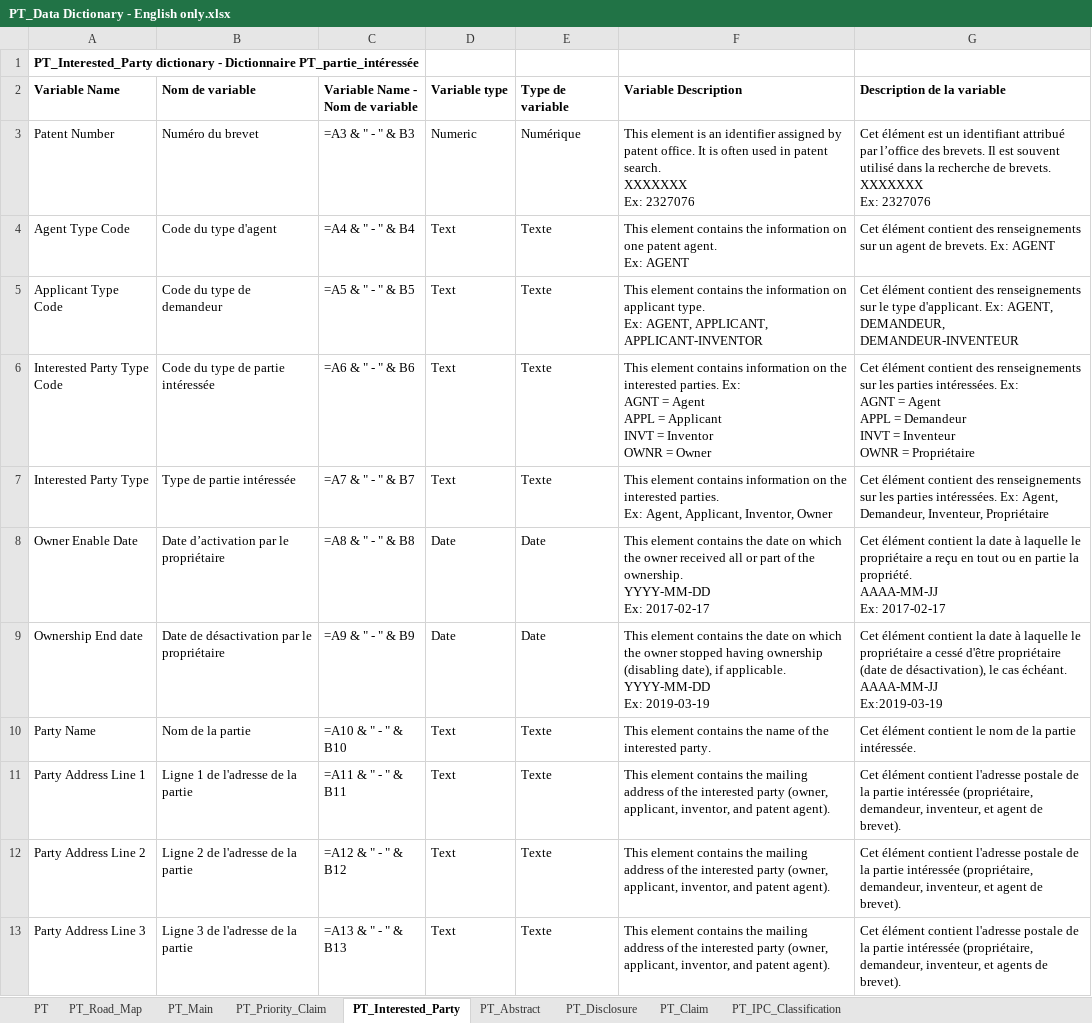
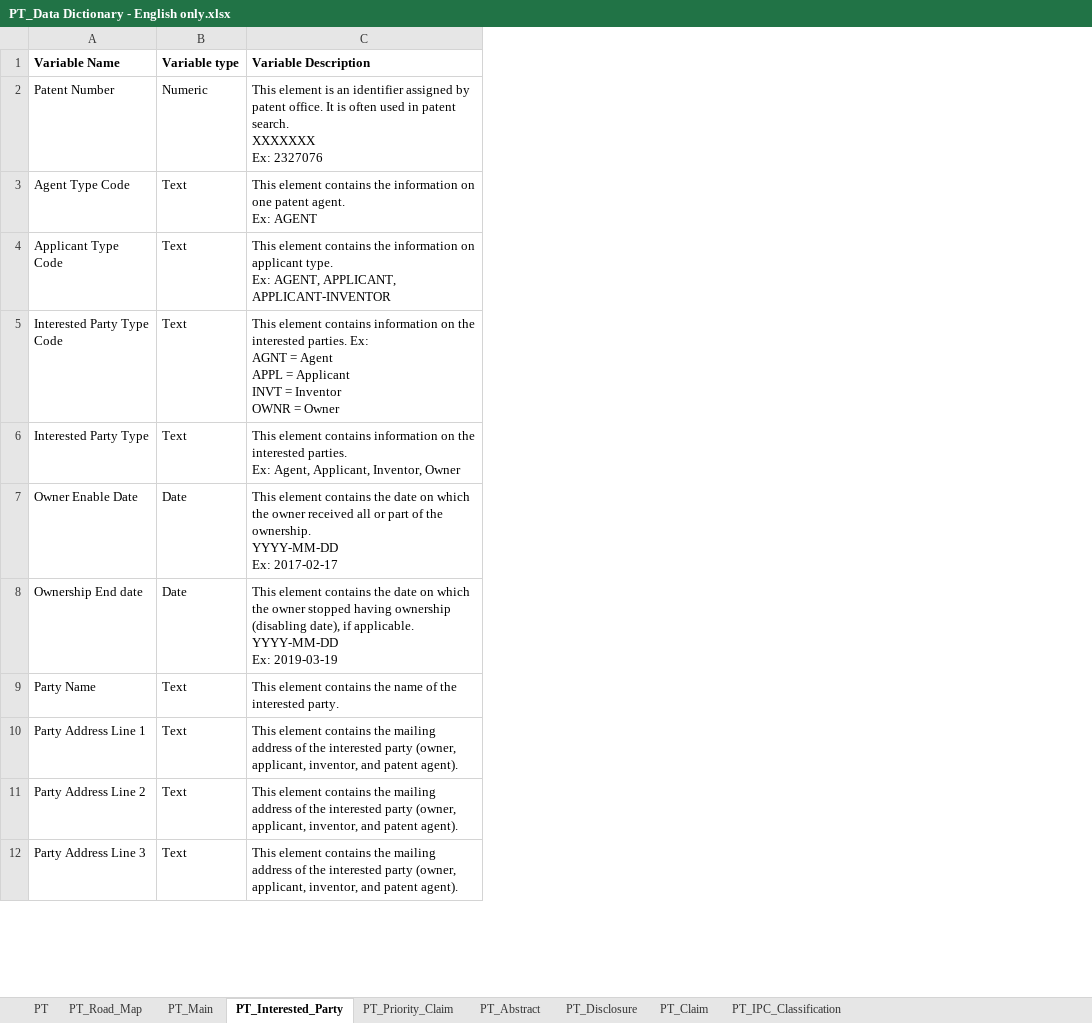
Before and after one commit to dsanchezp18/econ899, an Excel workbook: data/patents/metadata/PT_Data Dictionary - English only.xlsx, sheet PT_Interested_Party, drawn as a sheet; only a part is shown; values as stored, in another font and other column widths than the file's, no borders; formulas without a stored value are shown as written; removed rows and columns are numbered as before the commit, all else as after; ↵ is a line break in a cell; the diff names each change by its address in the sheet, - before the commit and + after, or states it on an @@ line.

Commit message:
modify the data dictionary in english

```diff
--- a/data/patents/metadata/PT_Data Dictionary - English only.xlsx (sheet PT_Interested_Party)
+++ b/data/patents/metadata/PT_Data Dictionary - English only.xlsx (sheet PT_Interested_Party)
@@ sheet tab order changed: PT | PT_Road_Map | PT_Main | PT_Interested_Party | PT_Priority_Claim | PT_Abstract | PT_Disclosure | PT_Claim | PT_IPC_Classification @@
-column B (Nom de variable), rows 3-13: Numéro du brevet | Code du type d'agent | Code du type de demandeur | Code du type de partie intéressée | Type de partie intéressée | Date d’activation par le propriétaire | Date de désactivation par le propriétaire | Nom de la partie | Ligne 1 de l'adresse de la partie | Ligne 2 de l'adresse de la partie | Ligne 3 de l'adresse de la partie
-column C (Variable Name - Nom de variable), rows 3-13: =A3 & " - " & B3 | =A4 & " - " & B4 | =A5 & " - " & B5 | =A6 & " - " & B6 | =A7 & " - " & B7 | =A8 & " - " & B8 | =A9 & " - " & B9 | =A10 & " - " & B10 | =A11 & " - " & B11 | =A12 & " - " & B12 | =A13 & " - " & B13
-column E (Type de variable), rows 3-13: Numérique | Texte | Texte | Texte | Texte | Date | Date | Texte | Texte | Texte | Texte
-column G (Description de la variable), rows 3-13: Cet élément est un identifiant attribué par l’office des brevets. Il est souvent utilisé dans la recherche de brevets. ↵ XXXXXXX ↵ Ex: 2327076 | Cet élément contient des renseignements sur un agent de brevets. Ex: AGENT | Cet élément contient des renseignements sur le type d'applicant. Ex: AGENT, DEMANDEUR, DEMANDEUR-INVENTEUR | Cet élément contient des renseignements sur les parties intéressées. Ex: ↵ AGNT = Agent ↵ APPL = Demandeur ↵ INVT = Inventeur ↵ OWNR = Propriétaire | Cet élément contient des renseignements sur les parties intéressées. Ex: Agent, Demandeur, Inventeur, Propriétaire | Cet élément contient la date à laquelle le propriétaire a reçu en tout ou en partie la propriété. ↵ AAAA-MM-JJ ↵ Ex: 2017-02-17 | Cet élément contient la date à laquelle le propriétaire a cessé d'être propriétaire (date de désactivation), le cas échéant. ↵ AAAA-MM-JJ ↵ Ex:2019-03-19 | Cet élément contient le nom de la partie intéressée. | Cet élément contient l'adresse postale de la partie intéressée (propriétaire, demandeur, inventeur, et agent de brevet). | Cet élément contient l'adresse postale de la partie intéressée (propriétaire, demandeur, inventeur, et agent de brevet). | Cet élément contient l'adresse postale de la partie intéressée (propriétaire, demandeur, inventeur, et agents de brevet).
-row 1: PT_Interested_Party dictionary - Dictionnaire PT_partie_intéressée
```
Also changed, not shown: sheet PT_IPC_Classification, sheet PT_Priority_Claim, sheet PT_Abstract, sheet PT_Claim, sheet PT_Disclosure, sheet PT_Main, 1 other file.
